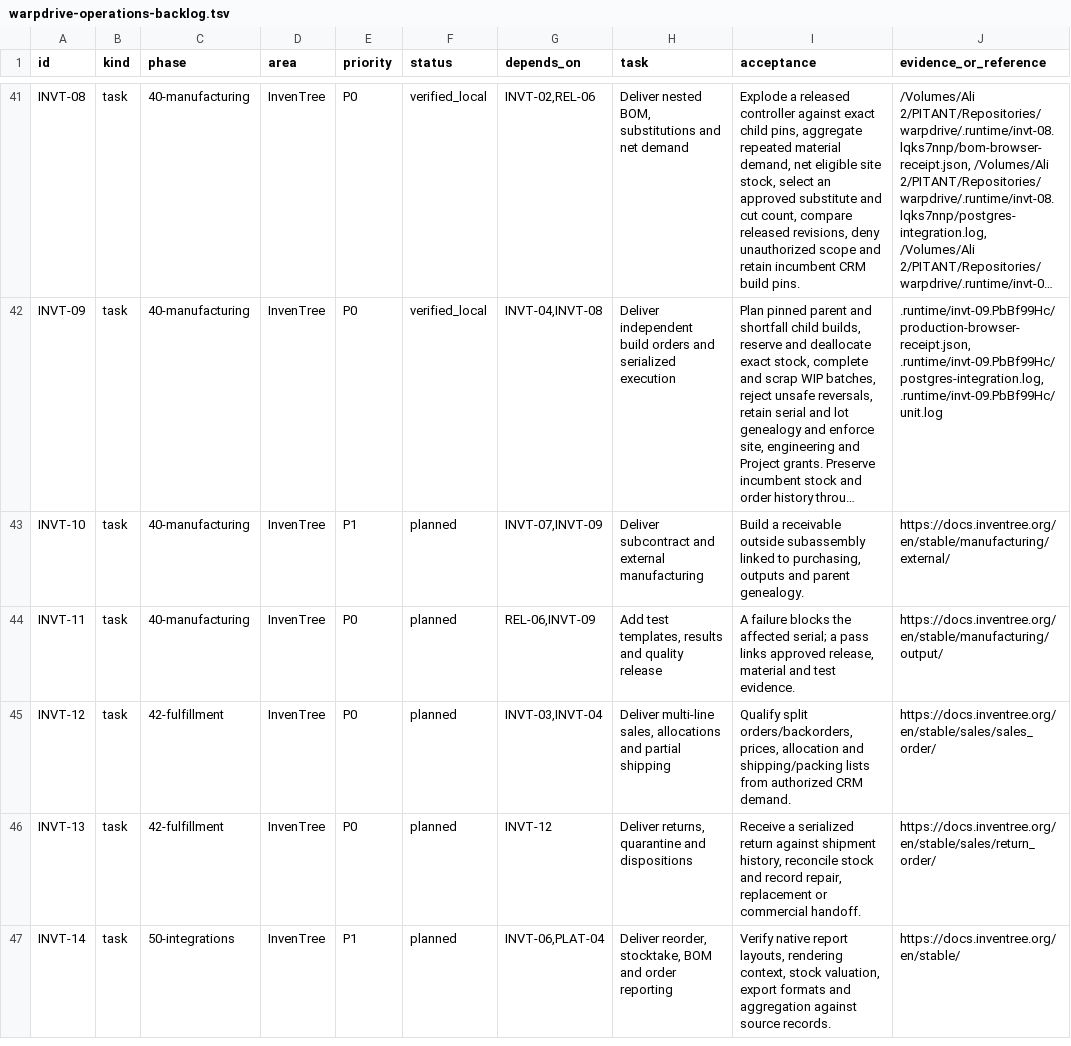
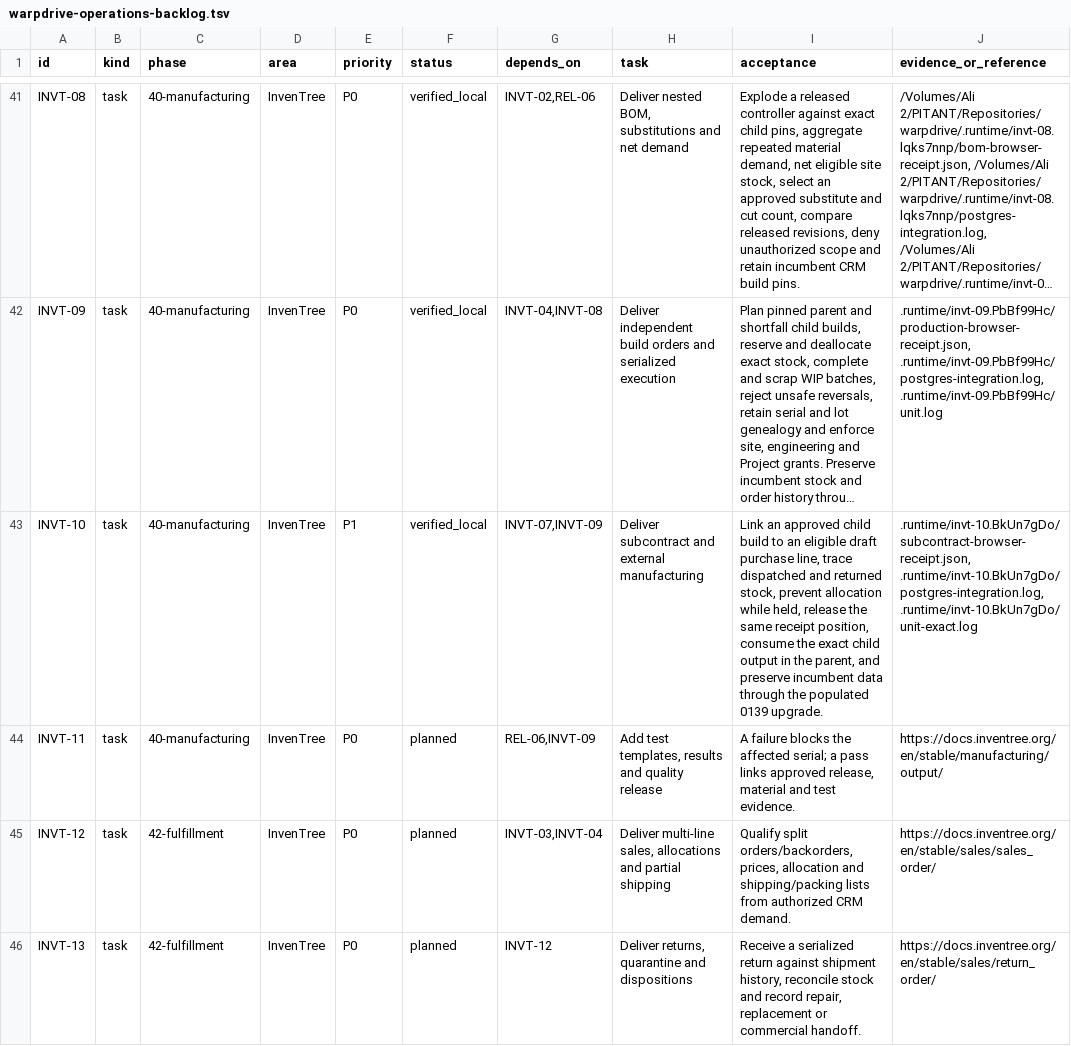
Before and after one commit to KhademOHAli1/warpdrive, a TSV file: docs/development/warpdrive-operations-backlog.tsv, drawn as a sheet; only a part is shown, gaps mark what is left out; the shorter side is filled out with more unchanged rows; long unchanged cells end in …; the diff names each change by its address in the sheet, - before the commit and + after, or states it on an @@ line.

Commit message:
Record subcontract manufacturing and custody qualification

```diff
--- a/docs/development/warpdrive-operations-backlog.tsv
+++ b/docs/development/warpdrive-operations-backlog.tsv
-F43 (status): planned
+F43 (status): verified_local
-I43 (acceptance): Build a receivable outside subassembly linked to purchasing, outputs and parent genealogy.
+I43 (acceptance): Link an approved child build to an eligible draft purchase line, trace dispatched and returned stock, prevent allocation while held, release the same receipt position, consume the exact child output in the parent, and preserve incumbent data through the populated 0139 upgrade.
-J43 (evidence_or_reference): https://docs.inventree.org/en/stable/manufacturing/external/
+J43 (evidence_or_reference): .runtime/invt-10.BkUn7gDo/subcontract-browser-receipt.json, .runtime/invt-10.BkUn7gDo/postgres-integration.log, .runtime/invt-10.BkUn7gDo/unit-exact.log
```
Also changed, not shown: docs/development/inventree-1.7.3-feature-audit.tsv, 1 other file.
